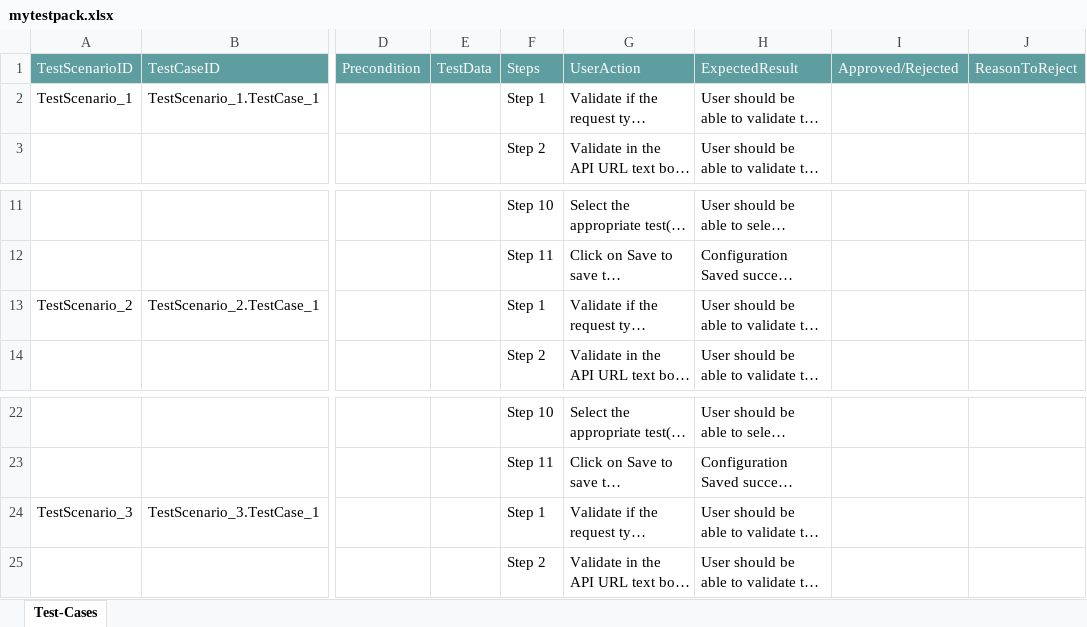
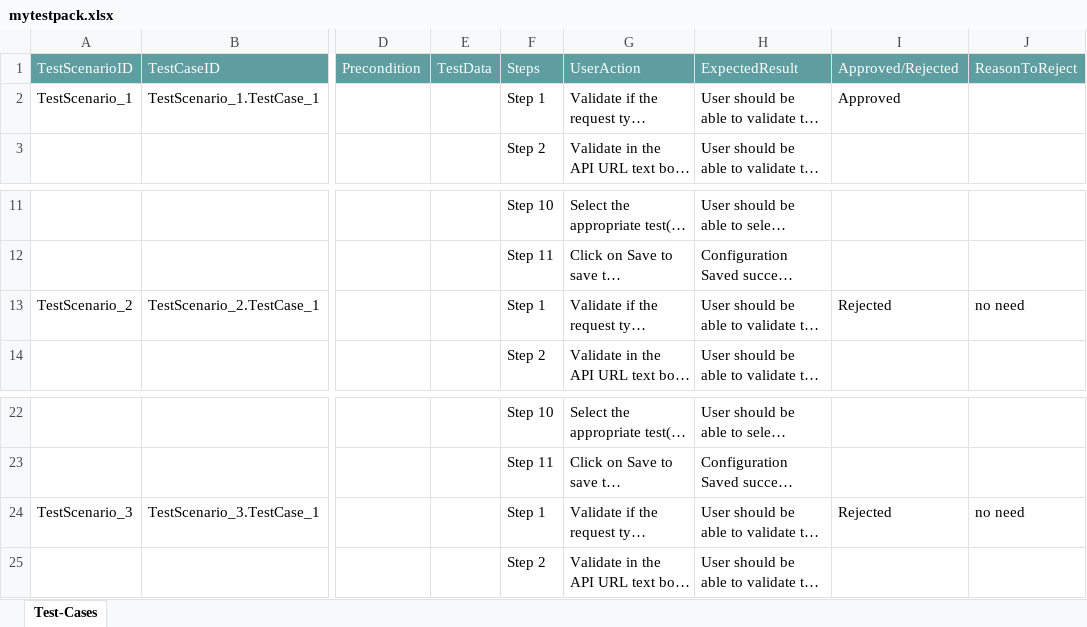
Before and after one commit to ShaikMohamedIrfan/SnapTestNeha, an Excel workbook: mytestpack.xlsx, sheet Test-Cases, drawn as a sheet; only a part is shown, gaps mark what is left out; long unchanged cells end in …; values as stored, in another font and other column widths than the file's, no borders; table styles not drawn; the diff names each change by its address in the sheet, - before the commit and + after, or states it on an @@ line.

Commit message:
Add files via upload

```diff
--- a/mytestpack.xlsx (sheet Test-Cases)
+++ b/mytestpack.xlsx (sheet Test-Cases)
-I2: (empty)
+I2: Approved
-I13: (empty)
+I13: Rejected
-J13: (empty)
+J13: no need
-I24: (empty)
+I24: Rejected
-J24: (empty)
+J24: no need
```
